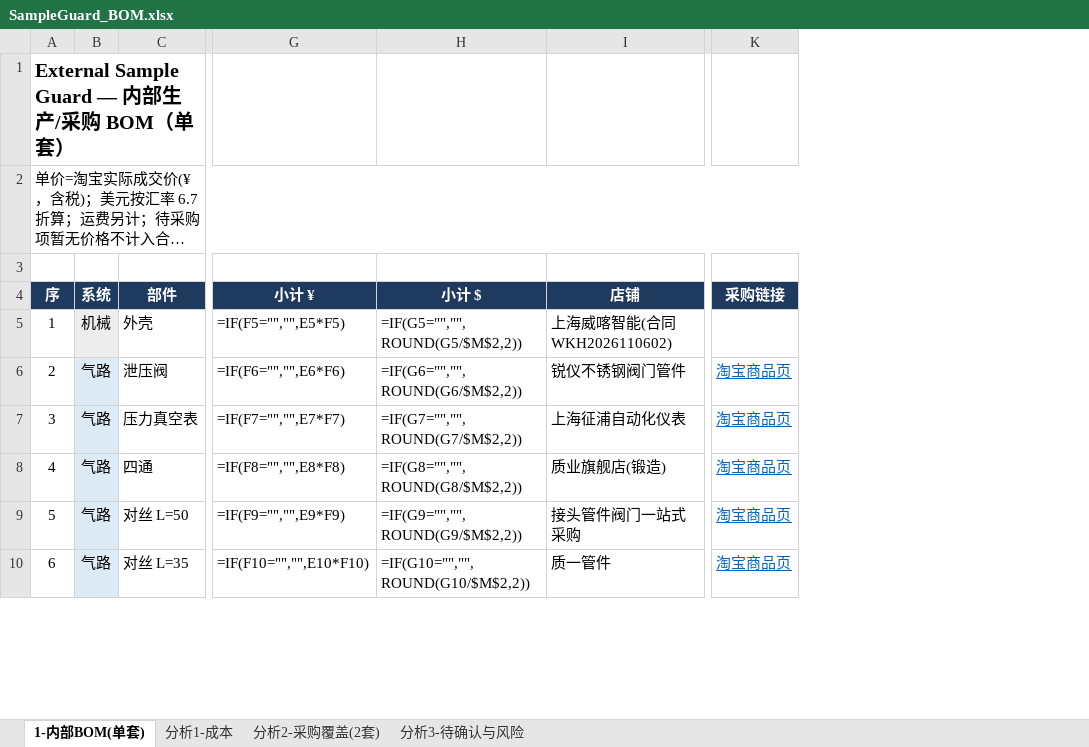
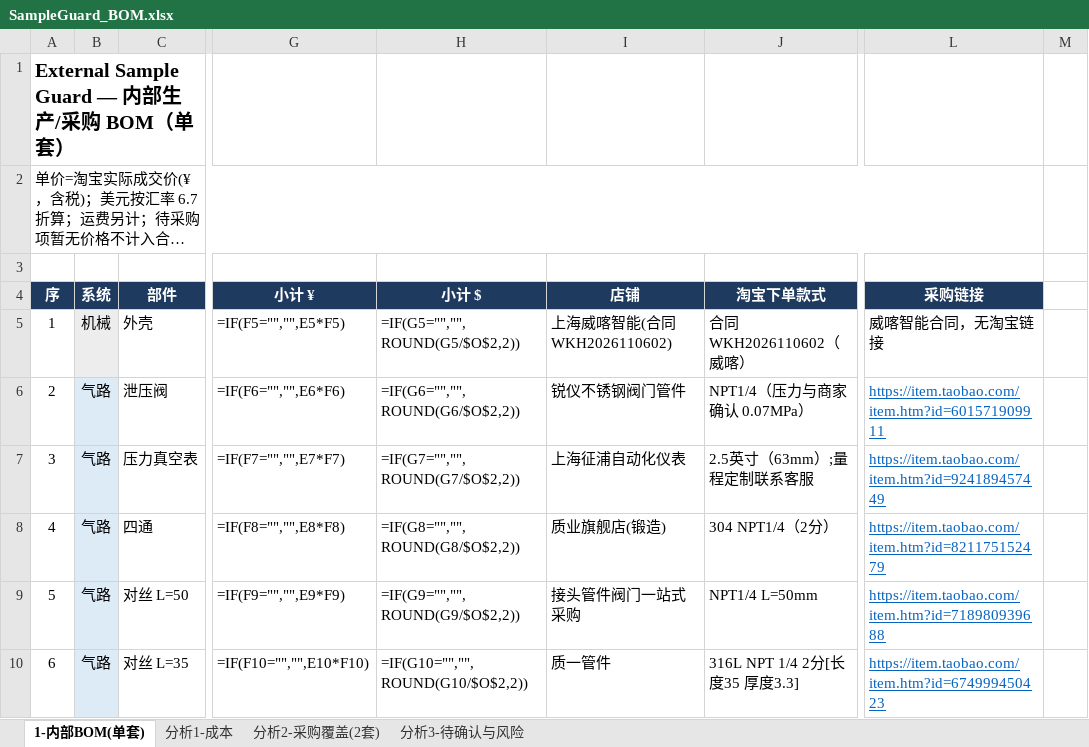
Before and after one commit to keenkid2010/claude_v1, an Excel workbook: sample_guard/SampleGuard_BOM.xlsx, sheet 1-内部BOM(单套), drawn as a sheet; only a part is shown, gaps mark what is left out; long unchanged cells end in …; values as stored, in another font and other column widths than the file's, no borders; formulas without a stored value are shown as written; removed rows and columns are numbered as before the commit, all else as after; the diff names each change by its address in the sheet, - before the commit and + after, or states it on an @@ line.

```diff
--- a/sample_guard/SampleGuard_BOM.xlsx (sheet 1-内部BOM(单套))
+++ b/sample_guard/SampleGuard_BOM.xlsx (sheet 1-内部BOM(单套))
-column H, rows 4-10: 小计 $ | =IF(G5="","",ROUND(G5/$M$2,2)) | =IF(G6="","",ROUND(G6/$M$2,2)) | =IF(G7="","",ROUND(G7/$M$2,2)) | =IF(G8="","",ROUND(G8/$M$2,2)) | =IF(G9="","",ROUND(G9/$M$2,2)) | =IF(G10="","",ROUND(G10/$M$2,2))
+column H, rows 4-10: 小计 $ | =IF(G5="","",ROUND(G5/$O$2,2)) | =IF(G6="","",ROUND(G6/$O$2,2)) | =IF(G7="","",ROUND(G7/$O$2,2)) | =IF(G8="","",ROUND(G8/$O$2,2)) | =IF(G9="","",ROUND(G9/$O$2,2)) | =IF(G10="","",ROUND(G10/$O$2,2))
+column J, rows 4-10: 淘宝下单款式 | 合同 WKH2026110602（威喀） | NPT1/4（压力与商家确认 0.07MPa） | 2.5英寸（63mm）;量程定制联系客服 | 304 NPT1/4（2分） | NPT1/4 L=50mm | 316L NPT 1/4 2分[长度35 厚度3.3]
-column K, rows 4-10: 采购链接 |  | 淘宝商品页 | 淘宝商品页 | 淘宝商品页 | 淘宝商品页 | 淘宝商品页
+column L, rows 4-10: 采购链接 | 威喀智能合同，无淘宝链接 | https://item.taobao.com/item.htm?id=601571909911 | https://item.taobao.com/item.htm?id=924189457449 | https://item.taobao.com/item.htm?id=821175152479 | https://item.taobao.com/item.htm?id=718980939688 | https://item.taobao.com/item.htm?id=674999450423
+column M, empty
```
Also changed, not shown: sheet 分析1-成本.
